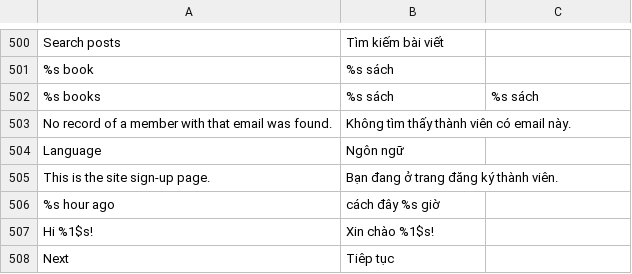
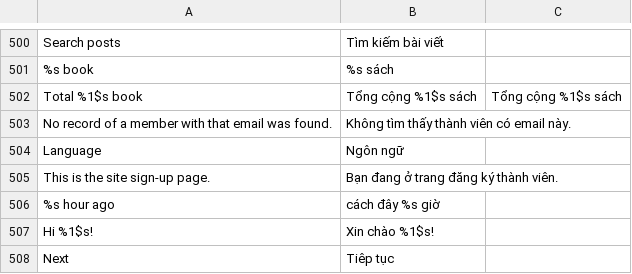
Before and after one commit to HiLeo1610/tumlumsach, a CSV file: Website/application/languages/vi_VN/custom.csv, drawn as a sheet; only a part is shown, gaps mark what is left out; removed rows and columns are numbered as before the commit, all else as after; the diff names each change by its address in the sheet, - before the commit and + after, or states it on an @@ line.

```diff
--- a/Website/application/languages/vi_VN/custom.csv
+++ b/Website/application/languages/vi_VN/custom.csv
-row 502: %s books | %s sách | %s sách
+row 502: Total %1$s book | Tổng cộng %1$s sách | Tổng cộng %1$s sách
```
Also changed, not shown: 2 other files.
